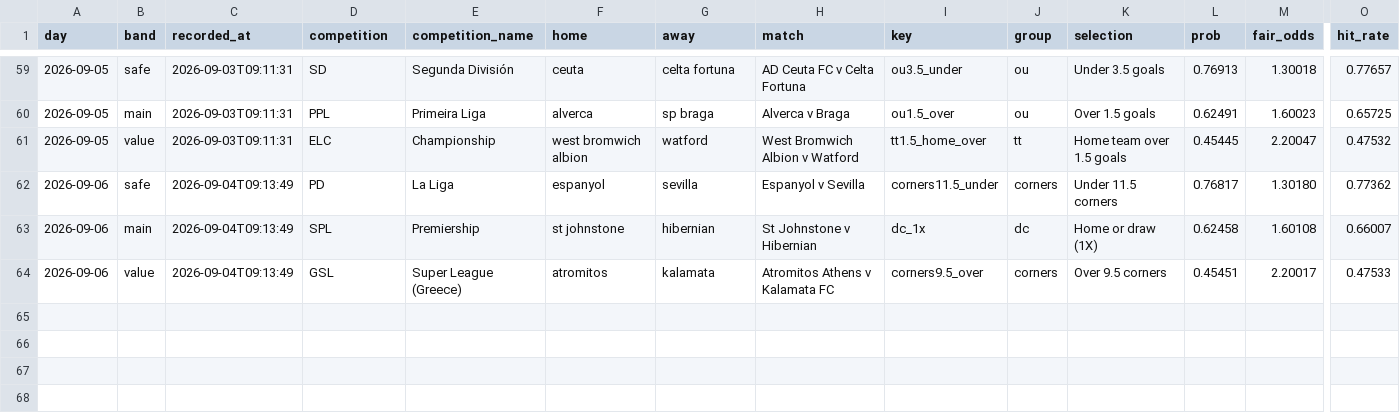
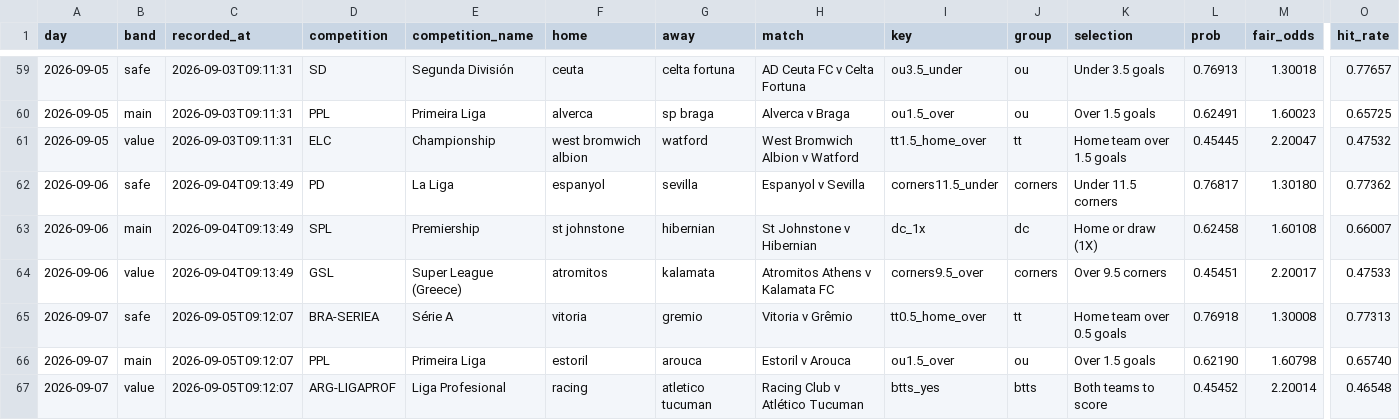
Before and after one commit to footballbettingh/football-hub, a CSV file: data/best_picks.csv, drawn as a sheet; only a part is shown, gaps mark what is left out; rows hold the shown columns only; the diff names each change by its address in the sheet, - before the commit and + after, or states it on an @@ line.

```diff
--- a/data/best_picks.csv
+++ b/data/best_picks.csv
+row 65: 2026-09-07 | safe | 2026-09-05T09:12:07 | BRA-SERIEA | Série A | vitoria | gremio | Vitoria v Grêmio | tt0.5_home_over | tt | Home team over 0.5 goals | 0.76918 | 1.30008 | 0.77313
+row 66: 2026-09-07 | main | 2026-09-05T09:12:07 | PPL | Primeira Liga | estoril | arouca | Estoril v Arouca | ou1.5_over | ou | Over 1.5 goals | 0.62190 | 1.60798 | 0.65740
+row 67: 2026-09-07 | value | 2026-09-05T09:12:07 | ARG-LIGAPROF | Liga Profesional | racing | atletico tucuman | Racing Club v Atlético Tucuman | btts_yes | btts | Both teams to score | 0.45452 | 2.20014 | 0.46548
```
Also changed, not shown: data/best_accas.csv.
